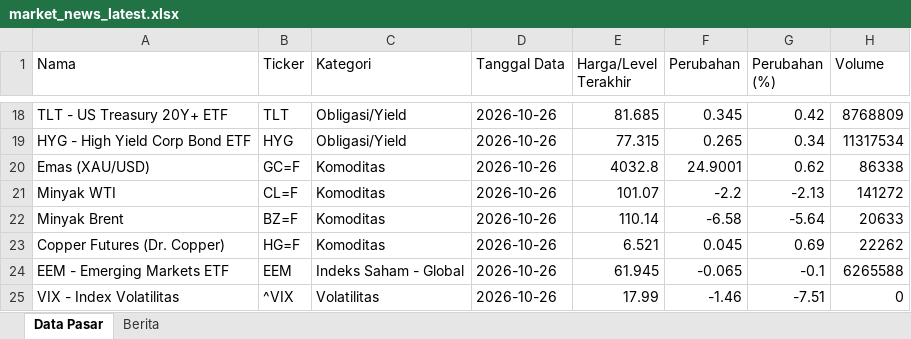
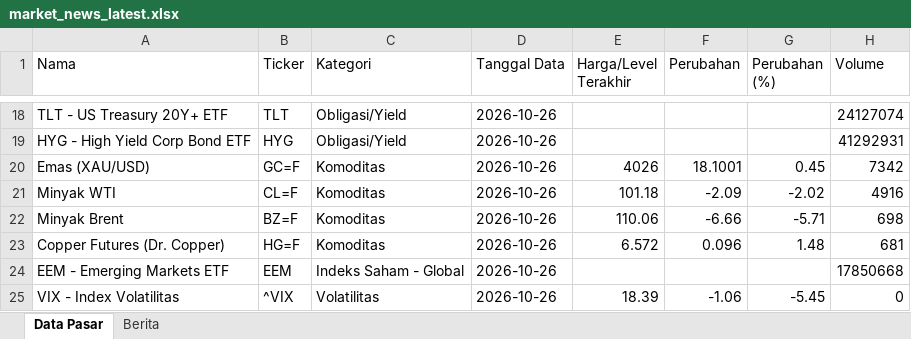
Before and after one commit to misabdussalam/market-news-tracker, an Excel workbook: data/market_news_latest.xlsx, sheet Data Pasar, drawn as a sheet; only a part is shown, gaps mark what is left out; values as stored, in another font and other column widths than the file's, no borders; the diff covers the shown part only; the diff names each change by its address in the sheet, - before the commit and + after, or states it on an @@ line.

```diff
--- a/data/market_news_latest.xlsx (sheet Data Pasar)
+++ b/data/market_news_latest.xlsx (sheet Data Pasar)
-E18 (Harga/Level Terakhir): 81.685
+E18 (Harga/Level Terakhir): (empty)
-F18 (Perubahan): 0.345
+F18 (Perubahan): (empty)
-G18 (Perubahan (%)): 0.42
+G18 (Perubahan (%)): (empty)
-H18 (Volume): 8768809
+H18 (Volume): 24127074
-E19 (Harga/Level Terakhir): 77.315
+E19 (Harga/Level Terakhir): (empty)
-F19 (Perubahan): 0.265
+F19 (Perubahan): (empty)
-G19 (Perubahan (%)): 0.34
+G19 (Perubahan (%)): (empty)
-H19 (Volume): 11317534
+H19 (Volume): 41292931
-E20 (Harga/Level Terakhir): 4032.8
+E20 (Harga/Level Terakhir): 4026
-F20 (Perubahan): 24.9001
+F20 (Perubahan): 18.1001
-G20 (Perubahan (%)): 0.62
+G20 (Perubahan (%)): 0.45
-H20 (Volume): 86338
+H20 (Volume): 7342
-E21 (Harga/Level Terakhir): 101.07
+E21 (Harga/Level Terakhir): 101.18
-F21 (Perubahan): -2.2
+F21 (Perubahan): -2.09
-G21 (Perubahan (%)): -2.13
+G21 (Perubahan (%)): -2.02
-H21 (Volume): 141272
+H21 (Volume): 4916
-E22 (Harga/Level Terakhir): 110.14
+E22 (Harga/Level Terakhir): 110.06
-F22 (Perubahan): -6.58
+F22 (Perubahan): -6.66
-G22 (Perubahan (%)): -5.64
+G22 (Perubahan (%)): -5.71
-H22 (Volume): 20633
+H22 (Volume): 698
-E23 (Harga/Level Terakhir): 6.521
+E23 (Harga/Level Terakhir): 6.572
-F23 (Perubahan): 0.045
+F23 (Perubahan): 0.096
-G23 (Perubahan (%)): 0.69
+G23 (Perubahan (%)): 1.48
-H23 (Volume): 22262
+H23 (Volume): 681
-E24 (Harga/Level Terakhir): 61.945
+E24 (Harga/Level Terakhir): (empty)
-F24 (Perubahan): -0.065
+F24 (Perubahan): (empty)
-G24 (Perubahan (%)): -0.1
+G24 (Perubahan (%)): (empty)
-H24 (Volume): 6265588
+H24 (Volume): 17850668
-E25 (Harga/Level Terakhir): 17.99
+E25 (Harga/Level Terakhir): 18.39
-F25 (Perubahan): -1.46
+F25 (Perubahan): -1.06
-G25 (Perubahan (%)): -7.51
+G25 (Perubahan (%)): -5.45
```
Also changed, not shown: 69 edited cells elsewhere in this sheet, sheet Berita, 3 other files.
